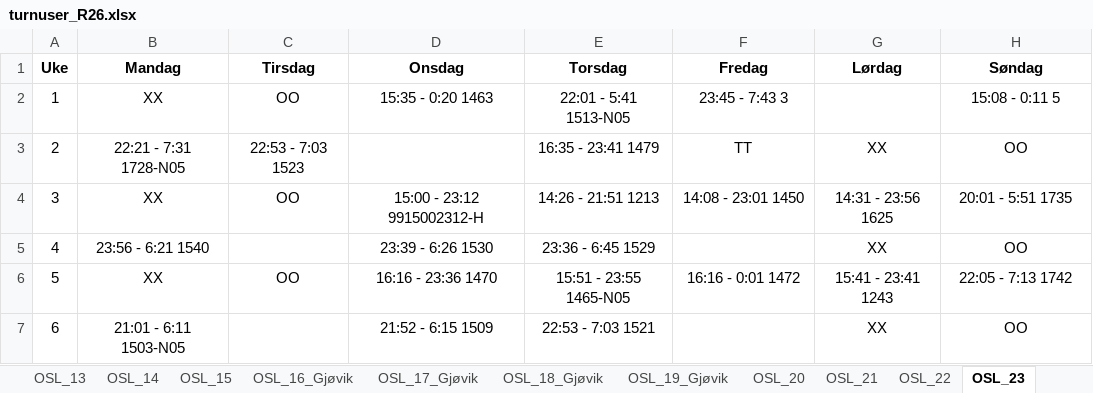
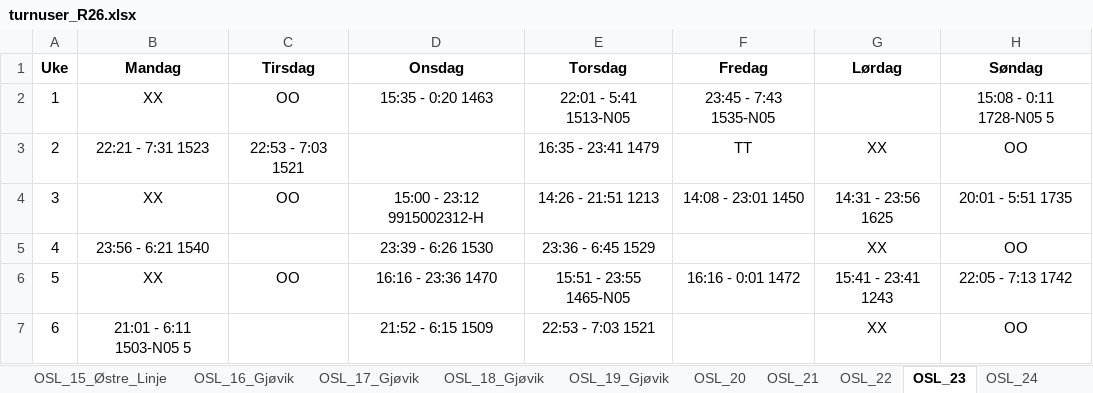
Before and after one commit to solveotto/shift_rotation_organizer, an Excel workbook: app/static/turnusfiler/r26/turnuser_R26.xlsx, sheet OSL_23, drawn as a sheet; values as stored, in another font and other column widths than the file's, no borders; conditional formats not drawn; the diff names each change by its address in the sheet, - before the commit and + after, or states it on an @@ line.

```diff
--- a/app/static/turnusfiler/r26/turnuser_R26.xlsx (sheet OSL_23)
+++ b/app/static/turnusfiler/r26/turnuser_R26.xlsx (sheet OSL_23)
-sheet tab: OSL_15
+sheet tab: OSL_15_Østre_Linje
-F2 (Fredag): 23:45 - 7:43 3
+F2 (Fredag): 23:45 - 7:43 1535-N05
-H2 (Søndag): 15:08 - 0:11 5
+H2 (Søndag): 15:08 - 0:11 1728-N05 5
-B3 (Mandag): 22:21 - 7:31 1728-N05
+B3 (Mandag): 22:21 - 7:31 1523
-C3 (Tirsdag): 22:53 - 7:03 1523
+C3 (Tirsdag): 22:53 - 7:03 1521
-B7 (Mandag): 21:01 - 6:11 1503-N05
+B7 (Mandag): 21:01 - 6:11 1503-N05 5
```
Also changed, not shown: sheet OSL_31, sheet OSL_Utland_1, sheet OSL_01, sheet OSL_11_Østre_Linje, sheet OSL_20, sheet OSL_30, 40 more sheets, other sheet tabs, 3 other files.
